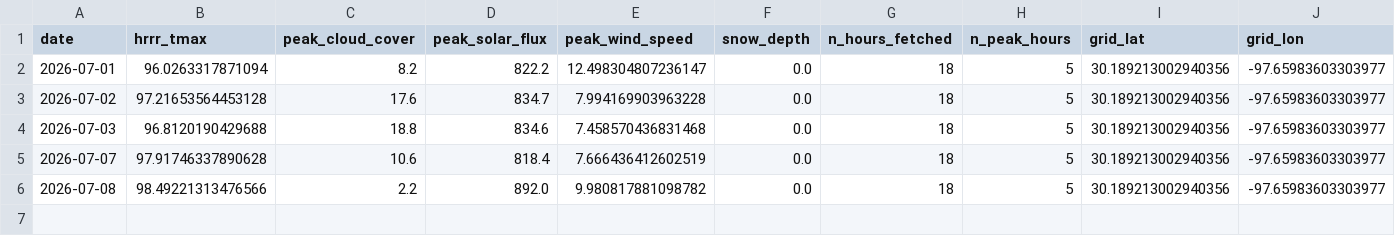
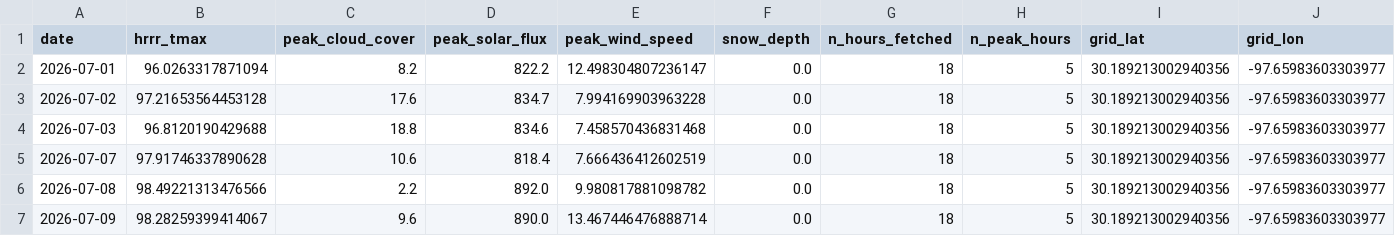
Before and after one commit to OscarOvanger/postproc_utils, a CSV file: data/hrrr_v2/austin/hrrr_austin_202607.csv, drawn as a sheet; the diff names each change by its address in the sheet, - before the commit and + after, or states it on an @@ line.

```diff
--- a/data/hrrr_v2/austin/hrrr_austin_202607.csv
+++ b/data/hrrr_v2/austin/hrrr_austin_202607.csv
+row 7: 2026-07-09 | 98.28259399414067 | 9.6 | 890.0 | 13.467446476888714 | 0.0 | 18 | 5 | 30.189213002940356 | -97.65983603303977
```
Also changed, not shown: data/hrrr_v2/dallas/hrrr_dallas_202607.csv, data/hrrr_v2/houston/hrrr_houston_202607.csv, 5 other files.
